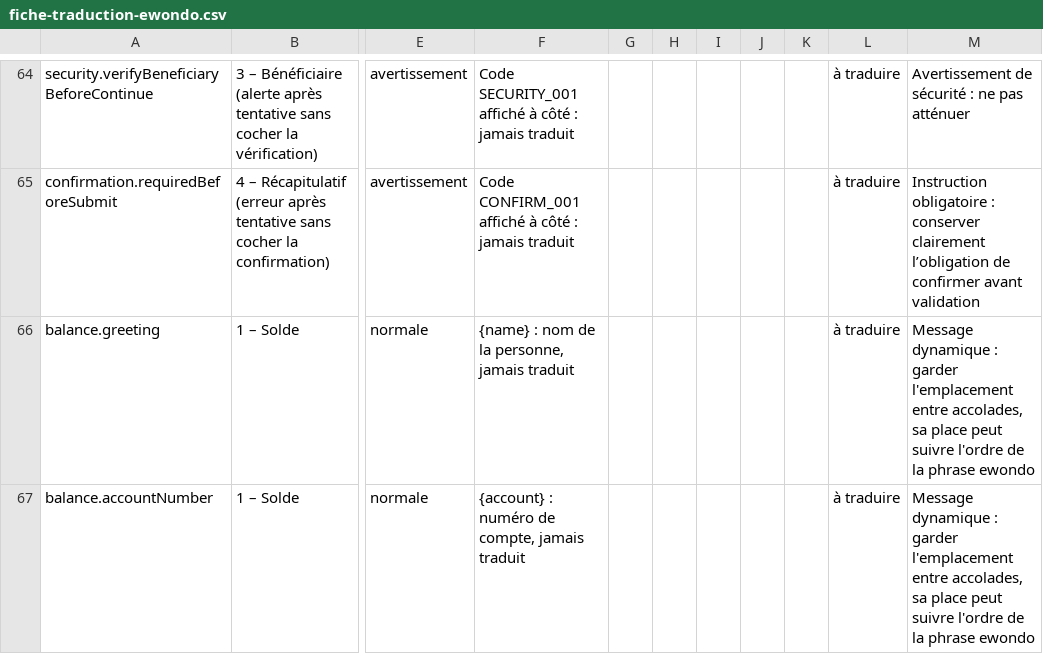
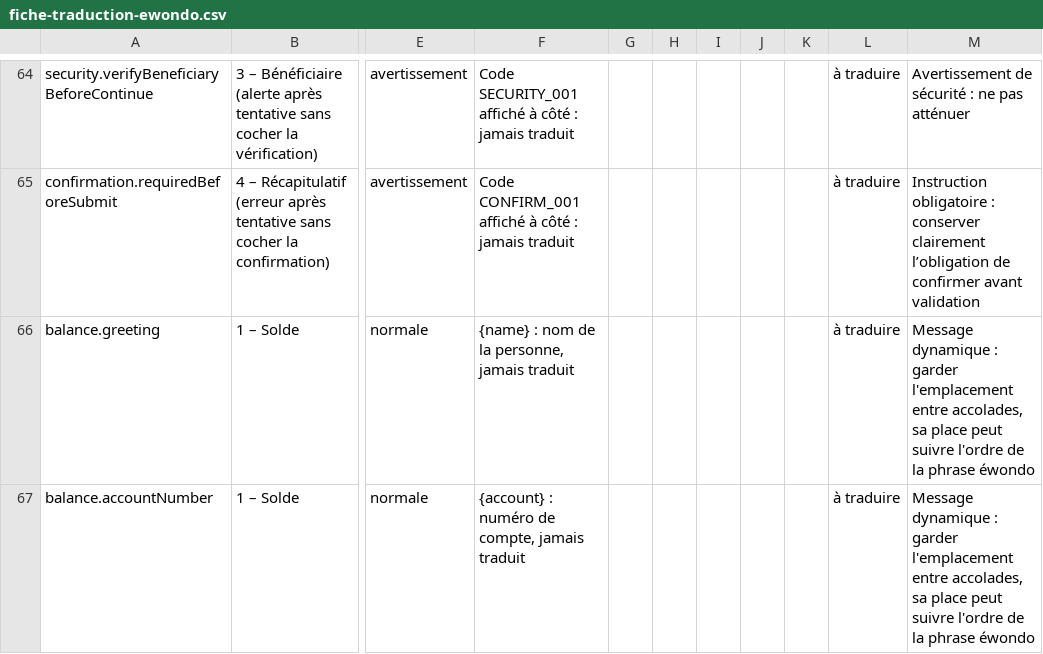
Before and after one commit to ted870/Nolia, a CSV file: docs/fiche-traduction-ewondo.csv, drawn as a sheet; only a part is shown, gaps mark what is left out; the diff names each change by its address in the sheet, - before the commit and + after, or states it on an @@ line.

Commit message:
feat: harden automatic Ewondo mode (v0.5.5)

```diff
--- a/docs/fiche-traduction-ewondo.csv
+++ b/docs/fiche-traduction-ewondo.csv
-M66:M67: …la phrase ewondo
+M66:M67: …la phrase éwondo
```
Also changed, not shown: 41 other files.
